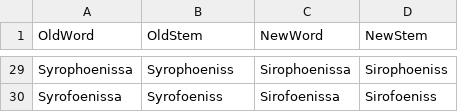
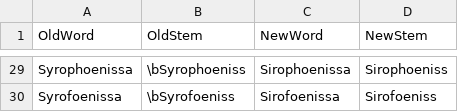
Before and after one commit to DoctrinaLatina/macronized, a CSV file: substitutions/y2i.csv, drawn as a sheet; only a part is shown, gaps mark what is left out; the diff covers the shown part only; the diff names each change by its address in the sheet, - before the commit and + after, or states it on an @@ line.

```diff
--- a/substitutions/y2i.csv
+++ b/substitutions/y2i.csv
-B29 (OldStem): Syrophoeniss
+B29 (OldStem): \bSyrophoeniss
-B30 (OldStem): Syrofoeniss
+B30 (OldStem): \bSyrofoeniss
```
Also changed, not shown: 27 edited cells elsewhere in this file, substitutions/i2j.csv, substitutions/names.csv, 6 other files.
